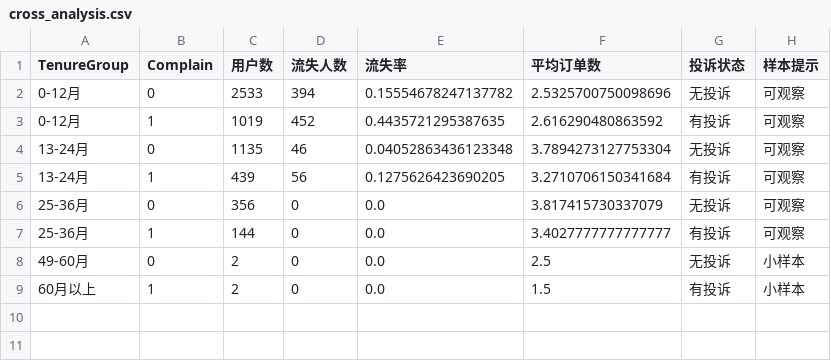
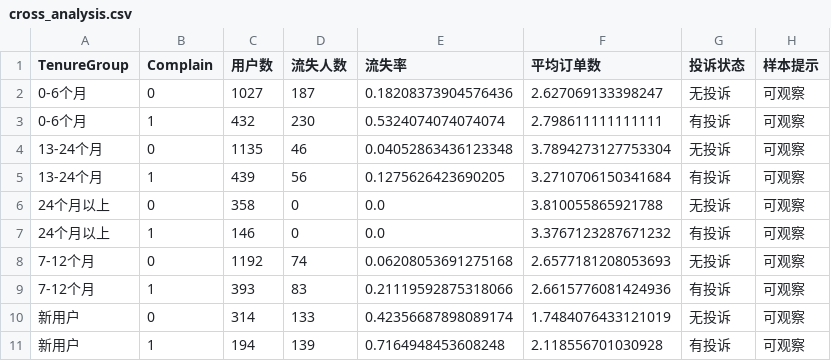
Before and after one commit to yjf24012435/muc-commerce-2-24012435, a CSV file: output/day05_analysis/cross_analysis.csv, drawn as a sheet.

Commit message:
complete day04 pandas analysis

```diff
--- a/output/day05_analysis/cross_analysis.csv
+++ b/output/day05_analysis/cross_analysis.csv
@@ -1,9 +1,11 @@
 TenureGroup,Complain,用户数,流失人数,流失率,平均订单数,投诉状态,样本提示
-0-12月,0,2533,394,0.15554678247137782,2.5325700750098696,无投诉,可观察
-0-12月,1,1019,452,0.4435721295387635,2.616290480863592,有投诉,可观察
-13-24月,0,1135,46,0.04052863436123348,3.7894273127753304,无投诉,可观察
-13-24月,1,439,56,0.1275626423690205,3.2710706150341684,有投诉,可观察
-25-36月,0,356,0,0.0,3.817415730337079,无投诉,可观察
-25-36月,1,144,0,0.0,3.4027777777777777,有投诉,可观察
-49-60月,0,2,0,0.0,2.5,无投诉,小样本
-60月以上,1,2,0,0.0,1.5,有投诉,小样本
+0-6个月,0,1027,187,0.18208373904576436,2.627069133398247,无投诉,可观察
+0-6个月,1,432,230,0.5324074074074074,2.798611111111111,有投诉,可观察
+13-24个月,0,1135,46,0.04052863436123348,3.7894273127753304,无投诉,可观察
+13-24个月,1,439,56,0.1275626423690205,3.2710706150341684,有投诉,可观察
+24个月以上,0,358,0,0.0,3.810055865921788,无投诉,可观察
+24个月以上,1,146,0,0.0,3.3767123287671232,有投诉,可观察
+7-12个月,0,1192,74,0.06208053691275168,2.6577181208053693,无投诉,可观察
+7-12个月,1,393,83,0.21119592875318066,2.6615776081424936,有投诉,可观察
+新用户,0,314,133,0.42356687898089174,1.7484076433121019,无投诉,可观察
+新用户,1,194,139,0.7164948453608248,2.118556701030928,有投诉,可观察
```
Also changed, not shown: output/day05_analysis/segment_analysis.csv, output/day06_visualization/chart_manifest.csv, 6 other files.
